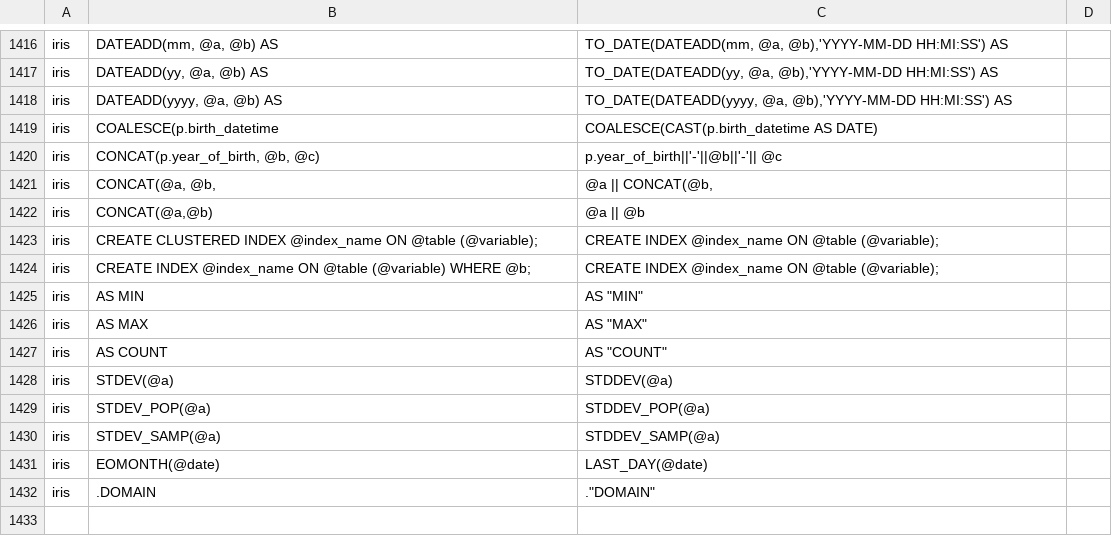
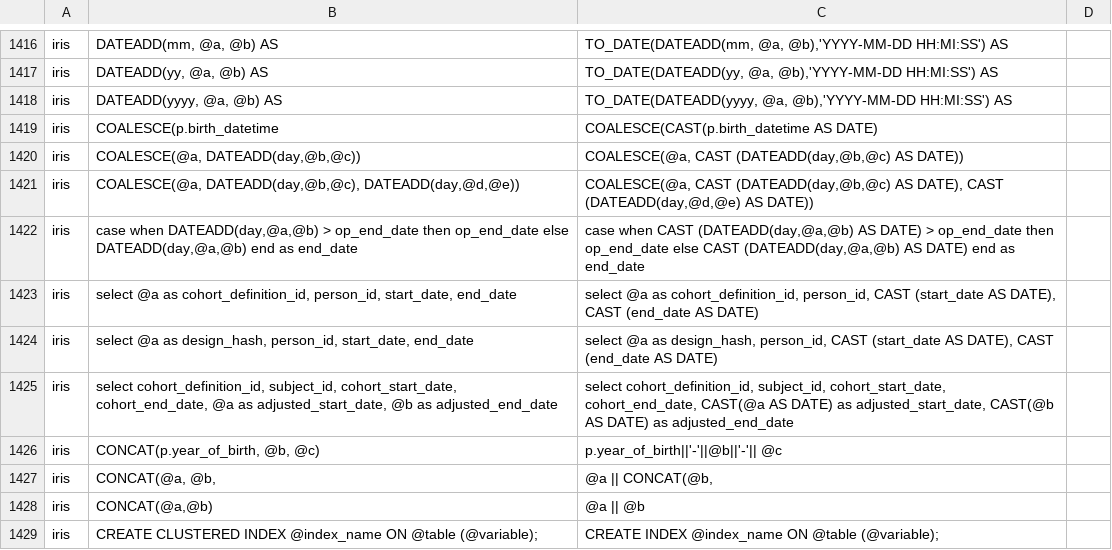
Before and after one commit to OHDSI/SqlRender, a CSV file: inst/csv/replacementPatterns.csv, drawn as a sheet; only a part is shown, gaps mark what is left out; the shorter side is filled out with more unchanged rows; the diff names each change by its address in the sheet, - before the commit and + after, or states it on an @@ line.

Commit message:
additional rewrite rules for date formatting in some cohort and analyses execution

```diff
--- a/inst/csv/replacementPatterns.csv
+++ b/inst/csv/replacementPatterns.csv
+row 1420: iris | COALESCE(@a, DATEADD(day,@b,@c)) | COALESCE(@a, CAST (DATEADD(day,@b,@c) AS DATE))
+row 1421: iris | COALESCE(@a, DATEADD(day,@b,@c), DATEADD(day,@d,@e)) | COALESCE(@a, CAST (DATEADD(day,@b,@c) AS DATE), CAST (DATEADD(day,@d,@e) AS DATE))
+row 1422: iris | case when DATEADD(day,@a,@b) > op_end_date then op_end_date else DATEADD(day,@a,@b) end as end_date | case when CAST (DATEADD(day,@a,@b) AS DATE) > op_end_date then op_end_date else CAST (DATEADD(day,@a,@b) AS DATE) end as end_date
+row 1423: iris | select @a as cohort_definition_id, person_id, start_date, end_date | select @a as cohort_definition_id, person_id, CAST (start_date AS DATE), CAST (end_date AS DATE)
+row 1424: iris | select @a as design_hash, person_id, start_date, end_date | select @a as design_hash, person_id, CAST (start_date AS DATE), CAST (end_date AS DATE)
+row 1425: iris | select cohort_definition_id, subject_id, cohort_start_date, cohort_end_date, @a as adjusted_start_date, @b as adjusted_end_date | select cohort_definition_id, subject_id, cohort_start_date, cohort_end_date, CAST(@a AS DATE) as adjusted_start_date, CAST(@b AS DATE) as adjusted_end_date
```
